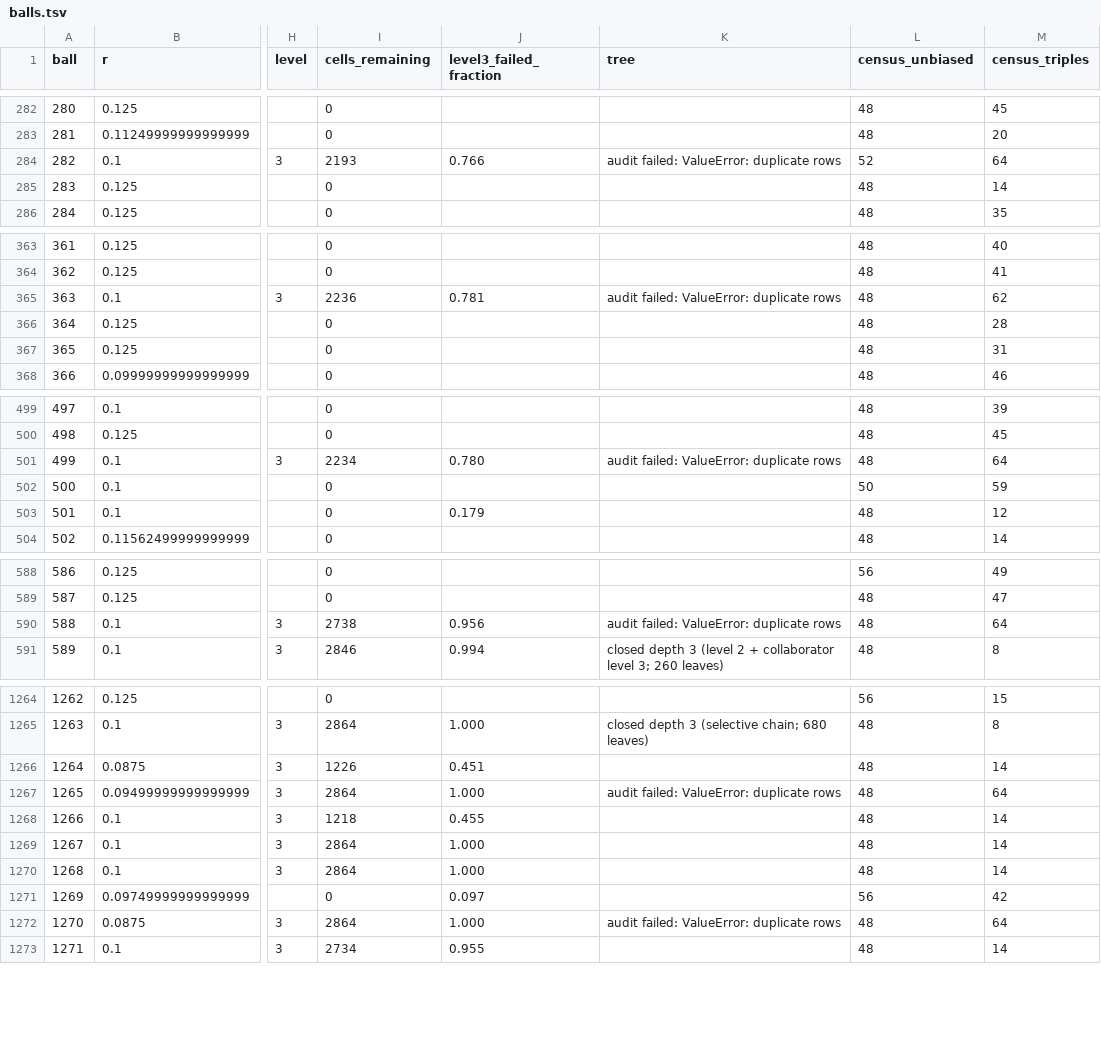
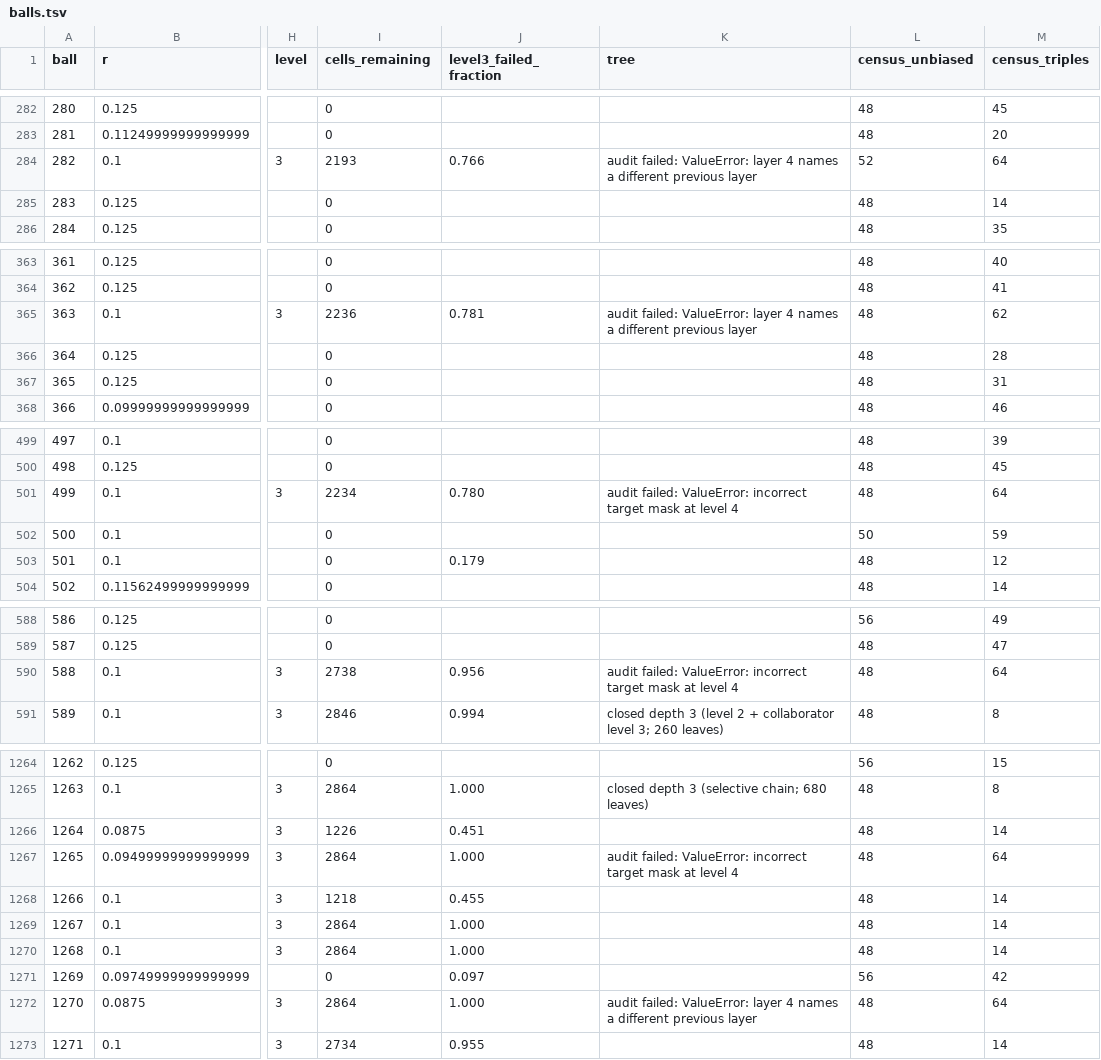
Before and after one commit to JoeyT1994/NoFourMUBS, a TSV file: TripleClassification/results/balls.tsv, drawn as a sheet; only a part is shown, gaps mark what is left out; the diff covers the shown part only; the diff names each change by its address in the sheet, - before the commit and + after, or states it on an @@ line.

```diff
--- a/TripleClassification/results/balls.tsv
+++ b/TripleClassification/results/balls.tsv
-K284 (tree): …failed: ValueError: duplicate rows
+K284 (tree): …failed: ValueError: layer 4 names a different previous layer
-K365 (tree): …failed: ValueError: duplicate rows
+K365 (tree): …failed: ValueError: layer 4 names a different previous layer
-K501 (tree): …failed: ValueError: duplicate rows
+K501 (tree): …failed: ValueError: incorrect target mask at level 4
-K590 (tree): …failed: ValueError: duplicate rows
+K590 (tree): …failed: ValueError: incorrect target mask at level 4
-K1267 (tree): …failed: ValueError: duplicate rows
+K1267 (tree): …failed: ValueError: incorrect target mask at level 4
-K1272 (tree): …failed: ValueError: duplicate rows
+K1272 (tree): …failed: ValueError: layer 4 names a different previous layer
```
Also changed, not shown: 36 edited cells elsewhere in this file, 3 other files.
